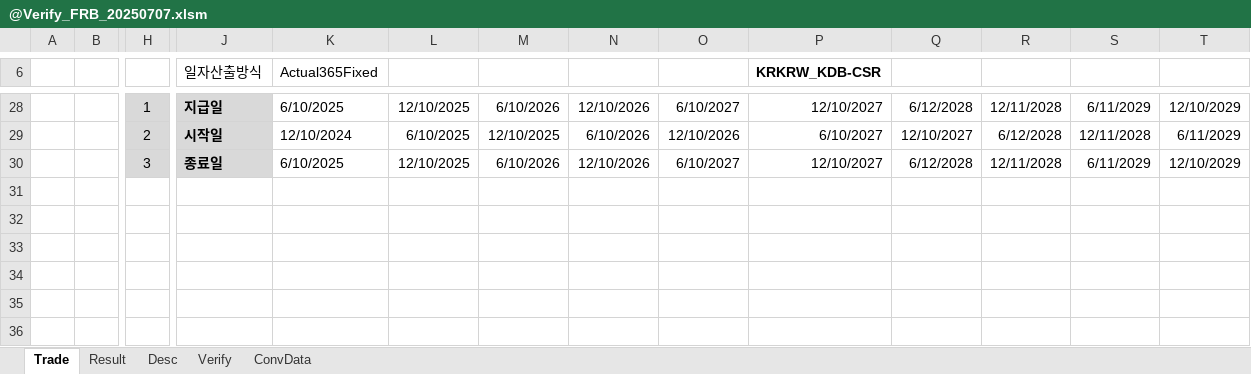
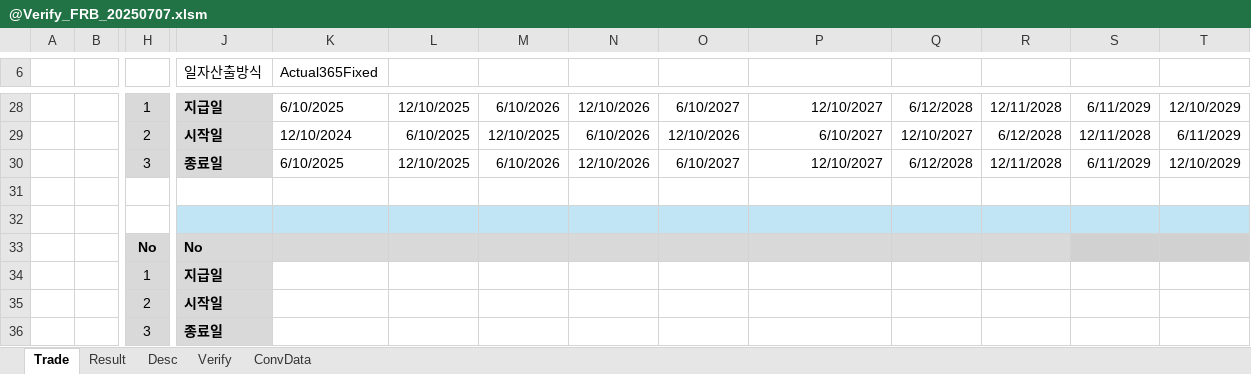
Before and after one commit to Bisi3asi/pricingmodule, an Excel workbook: docs/@Verify_FRB_20250707.xlsm, sheet Trade, drawn as a sheet; only a part is shown, gaps mark what is left out; values as stored, in another font and other column widths than the file's, no borders; conditional formats not drawn; rows hold the shown columns only; the diff covers the shown part only; the diff names each change by its address in the sheet, - before the commit and + after, or states it on an @@ line.

```diff
--- a/docs/@Verify_FRB_20250707.xlsm (sheet Trade)
+++ b/docs/@Verify_FRB_20250707.xlsm (sheet Trade)
-P6: KRKRW_KDB-CSR
+P6: (empty)
+row 31: (empty)
+row 32: (empty)
+row 33:  |  | No | No
+row 34:  |  | 1 | 지급일
+row 35:  |  | 2 | 시작일
+row 36:  |  | 3 | 종료일
```
Also changed, not shown: 6 added rows, 10 edited cells, cell formats and merged cells elsewhere in this sheet, sheet Result, charts or pictures.
